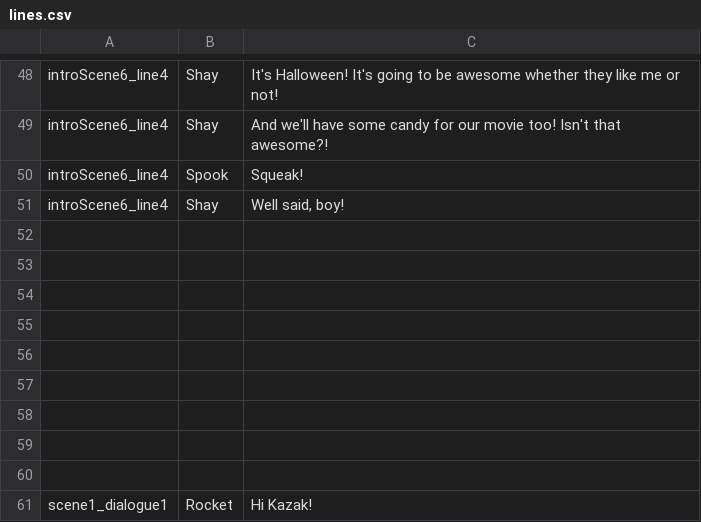
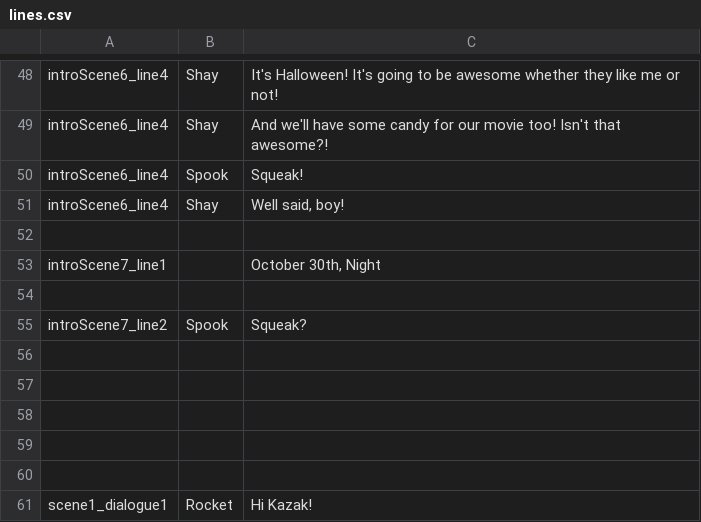
Before and after one commit to kazak29/Spooktober_2026_GameJam, a CSV file: datafiles/lines.csv, drawn as a sheet; only a part is shown, gaps mark what is left out; removed rows and columns are numbered as before the commit, all else as after; the diff names each change by its address in the sheet, - before the commit and + after, or states it on an @@ line.

Commit message:
More progress on intro scene

```diff
--- a/datafiles/lines.csv
+++ b/datafiles/lines.csv
+row 53: introScene7_line1 |  | October 30th, Night
-row 55: (empty)
+row 55: introScene7_line2 | Spook | Squeak?
-row 55: (empty)
```
Also changed, not shown: 1 other file.
